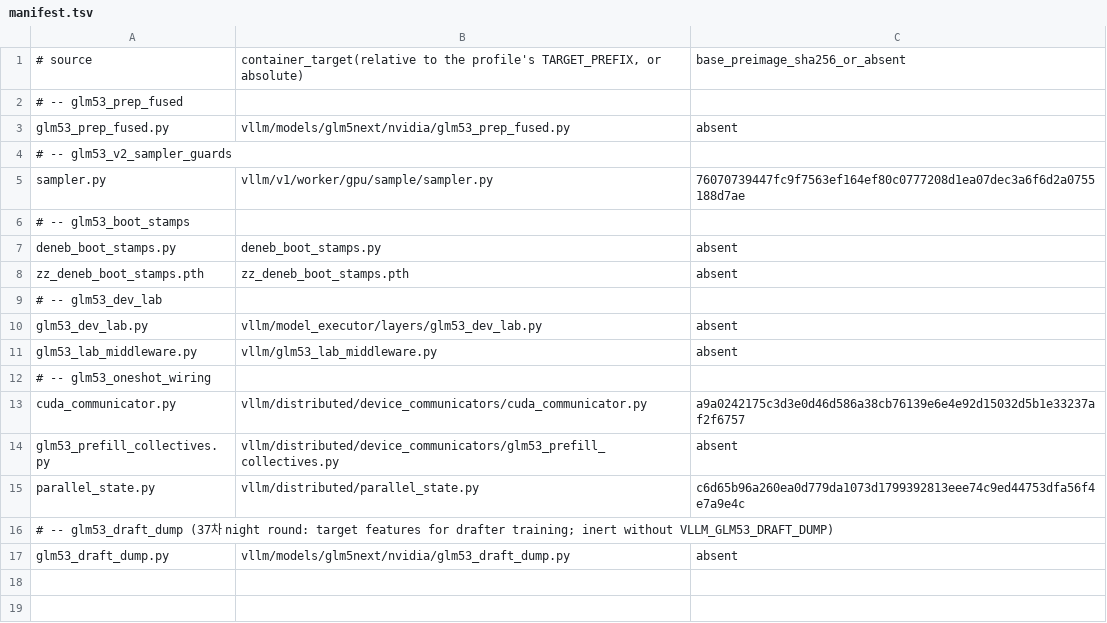
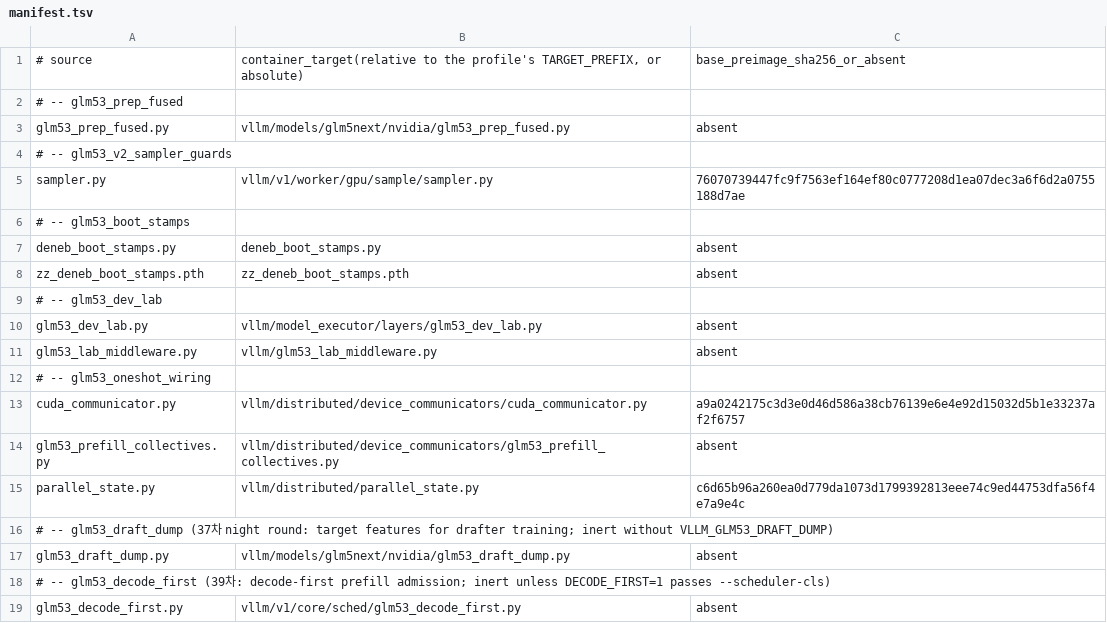
Before and after one commit to choiceoh/stkernel, a TSV file: overlay/modules/glm53_runtime/manifest.tsv, drawn as a sheet.

```diff
--- a/overlay/modules/glm53_runtime/manifest.tsv
+++ b/overlay/modules/glm53_runtime/manifest.tsv
@@ -17 +17,3 @@ parallel_state.py	vllm/distributed/parallel_state.py	c6d65b96a260ea0d779da1073d1
 glm53_draft_dump.py	vllm/models/glm5next/nvidia/glm53_draft_dump.py	absent
+# -- glm53_decode_first (39차: decode-first prefill admission; inert unless DECODE_FIRST=1 passes --scheduler-cls)
+glm53_decode_first.py	vllm/v1/core/sched/glm53_decode_first.py	absent
```
Also changed, not shown: build/glm53/manifest.tsv, 13 other files.
